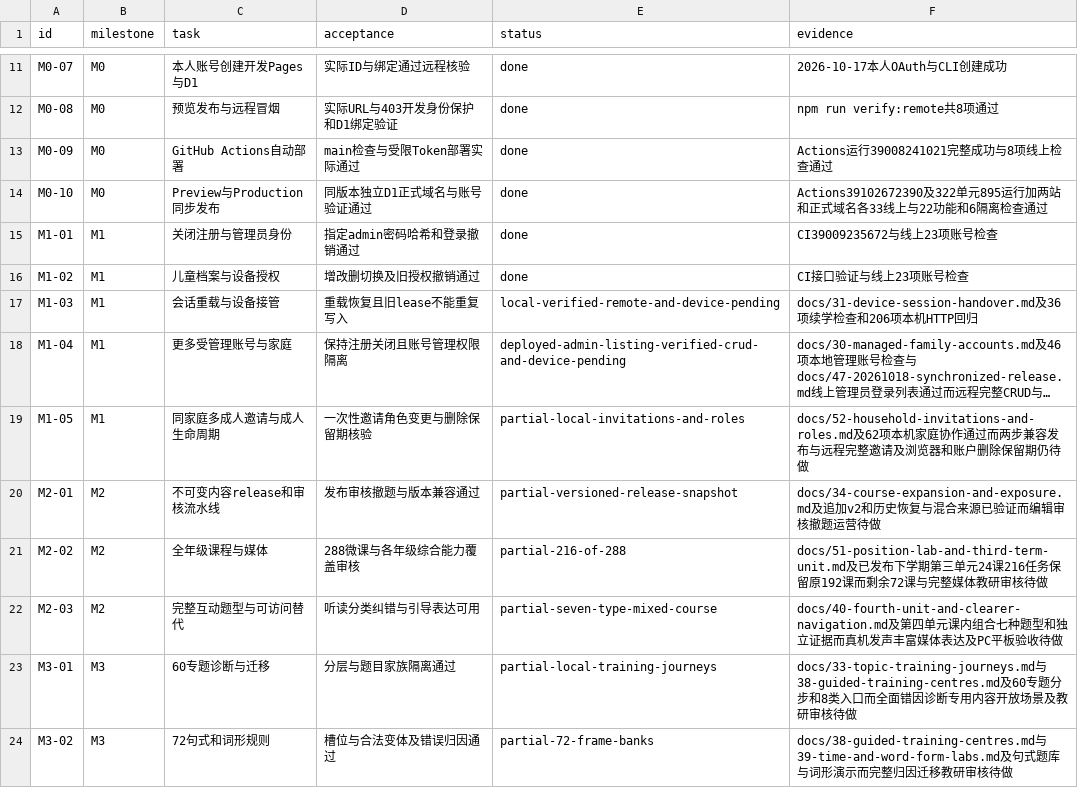
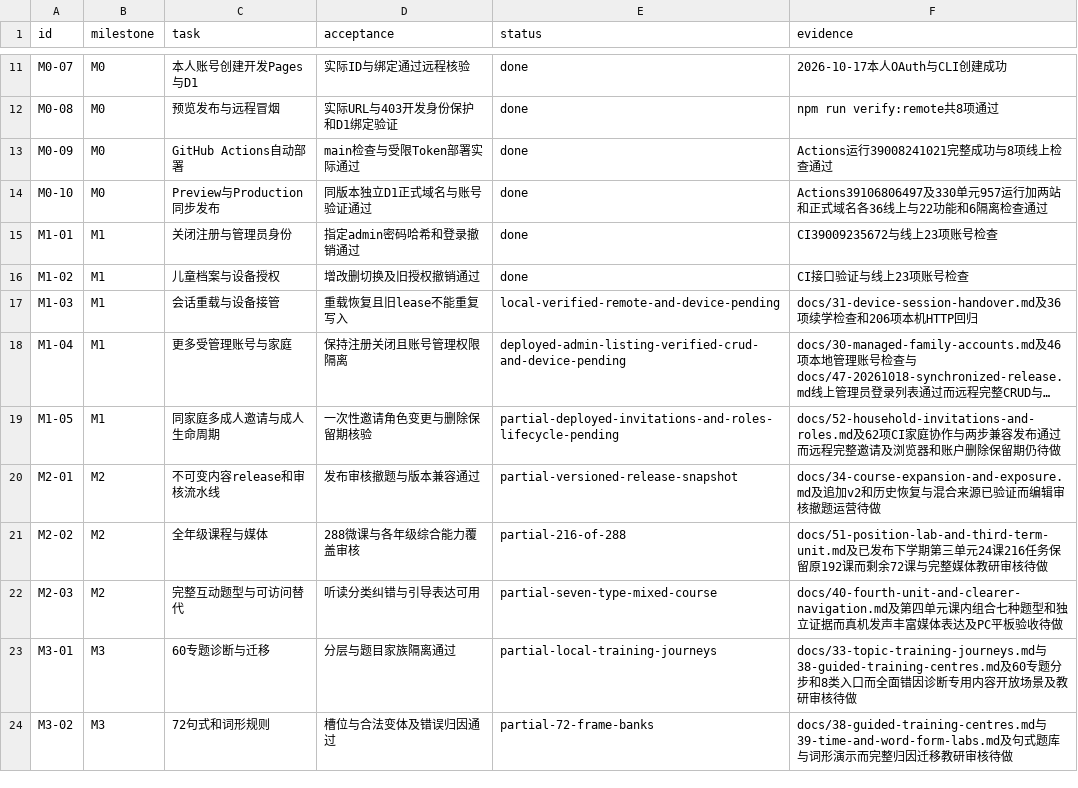
Before and after one commit to windssea/enStudy, a CSV file: docs/development/backlog.csv, drawn as a sheet; only a part is shown, gaps mark what is left out; long unchanged cells end in …; the diff names each change by its address in the sheet, - before the commit and + after, or states it on an @@ line.

Commit message:
docs: record verified v0.31 household collaboration release [skip ci]

```diff
--- a/docs/development/backlog.csv
+++ b/docs/development/backlog.csv
-F14 (evidence): Actions39102672390及322单元895运行加两站和正式域名各33线上与22…
+F14 (evidence): Actions39106806497及330单元957运行加两站和正式域名各36线上与22…
-E19 (status): partial-local-invitations-and-roles
+E19 (status): partial-deployed-invitations-and-roles-lifecycle-pending
-F19 (evidence): docs/52-household-invitations-and-roles.md及62项本机家庭协作通过而两步兼容发布与远程完整…
+F19 (evidence): docs/52-household-invitations-and-roles.md及62项CI家庭协作与两步兼容发布通过而远程完整…
```
Also changed, not shown: 4 other files.
